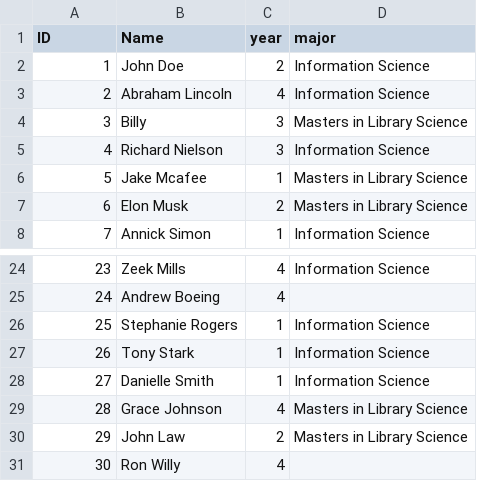
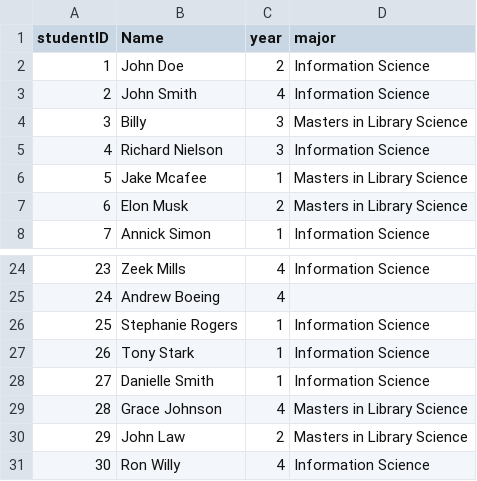
Before and after one commit to deepakdcb/Student-Manager, a CSV file: Students.csv, drawn as a sheet; only a part is shown, gaps mark what is left out.

```diff
--- a/Students.csv
+++ b/Students.csv
@@ -1,4 +1,4 @@
-ID,Name,year,major
+studentID,Name,year,major
 1,John Doe,2,Information Science
-2,Abraham Lincoln,4,Information Science
+2,John Smith,4,Information Science
 3,Billy,3,Masters in Library Science
@@ -30,2 +30,2 @@ ID,Name,year,major
 29,John Law,2,Masters in Library Science
-30,Ron Willy ,4,
+30,Ron Willy ,4, Information Science
```
Also changed, not shown: Classes.csv, Professors.csv, 4 other files.
